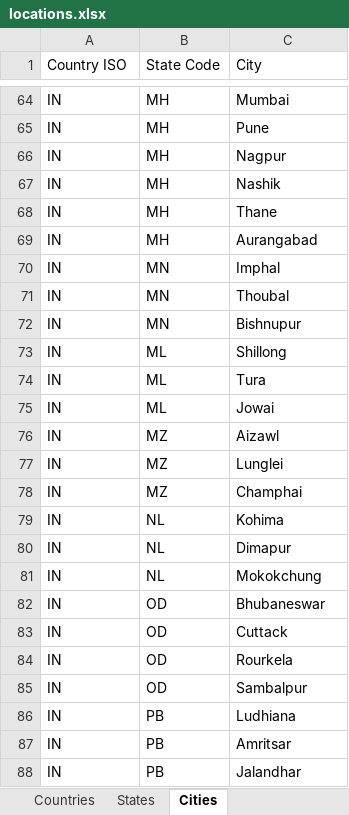
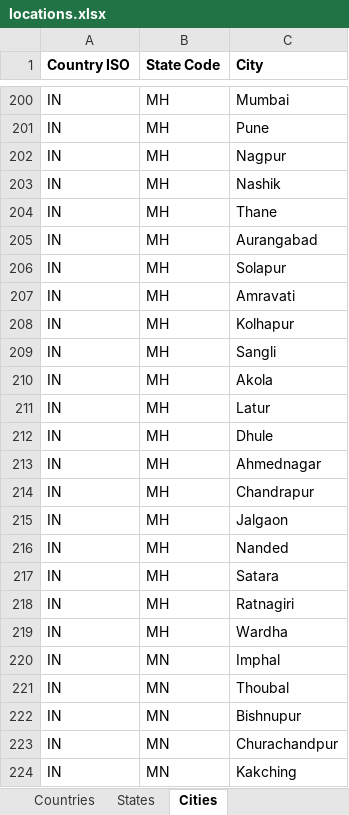
Before and after one commit to rohanlute/Lucas-TVS-BRSR, an Excel workbook: locations.xlsx, sheet Cities, drawn as a sheet; only a part is shown, gaps mark what is left out; the shorter side is filled out with more unchanged rows; values as stored, in another font and other column widths than the file's, no borders; the diff covers the shown part only; the diff names each change by its address in the sheet, - before the commit and + after, or states it on an @@ line.

Commit message:
Add all Cities

```diff
--- a/locations.xlsx (sheet Cities)
+++ b/locations.xlsx (sheet Cities)
-A1:C1 bold: off
+A1:C1 bold: on
+row 206: IN | MH | Solapur
+row 207: IN | MH | Amravati
+row 208: IN | MH | Kolhapur
+row 209: IN | MH | Sangli
+row 210: IN | MH | Akola
+row 211: IN | MH | Latur
+row 212: IN | MH | Dhule
+row 213: IN | MH | Ahmednagar
+row 214: IN | MH | Chandrapur
+row 215: IN | MH | Jalgaon
+row 216: IN | MH | Nanded
+row 217: IN | MH | Satara
+row 218: IN | MH | Ratnagiri
+row 219: IN | MH | Wardha
+row 223: IN | MN | Churachandpur
+row 224: IN | MN | Kakching
```
Also changed, not shown: 259 added rows, 2 moved rows and 9 edited cells elsewhere in this sheet.
